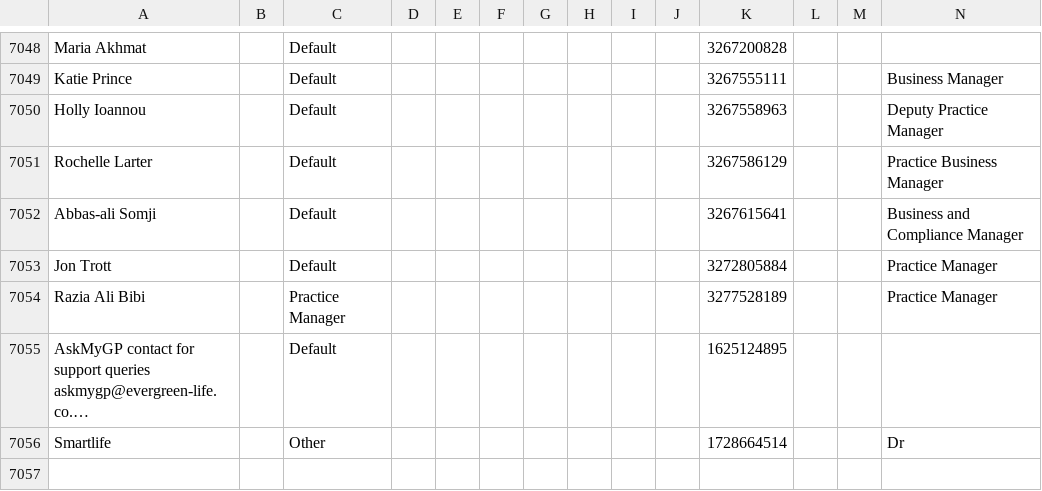
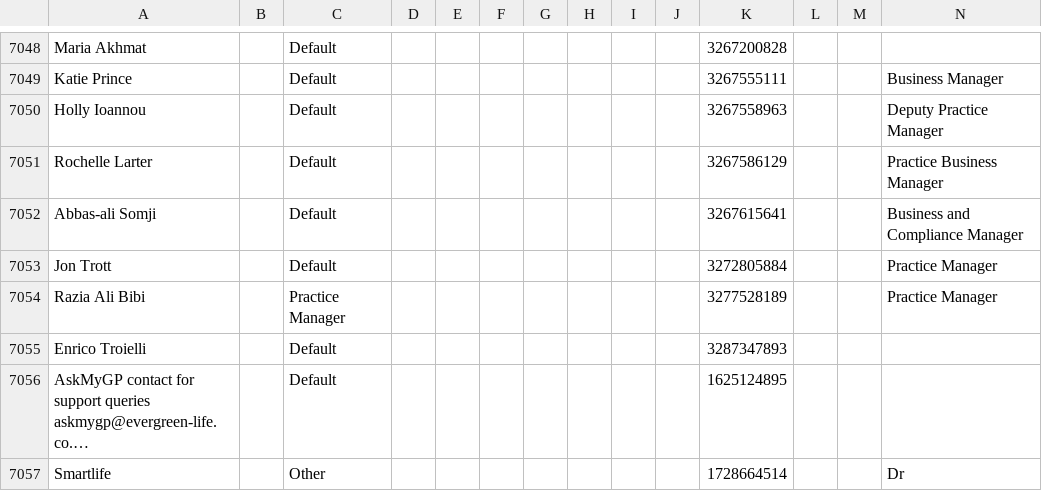
Before and after one commit to JCRedmoorHealth/vercel-mcp-python, a CSV file: Boards data/Individuals Board.csv, drawn as a sheet; only a part is shown, gaps mark what is left out; long unchanged cells end in …; rows hold the shown columns only; the diff names each change by its address in the sheet, - before the commit and + after, or states it on an @@ line.

```diff
--- a/Boards data/Individuals Board.csv
+++ b/Boards data/Individuals Board.csv
+row 7055: Enrico Troielli |  | Default |  |  |  |  |  |  |  | 3287347893
```
Also changed, not shown: Boards data/InvoicesAndCollections.csv, Boards data/OpportunitiesBoard.csv, 1 other file.
